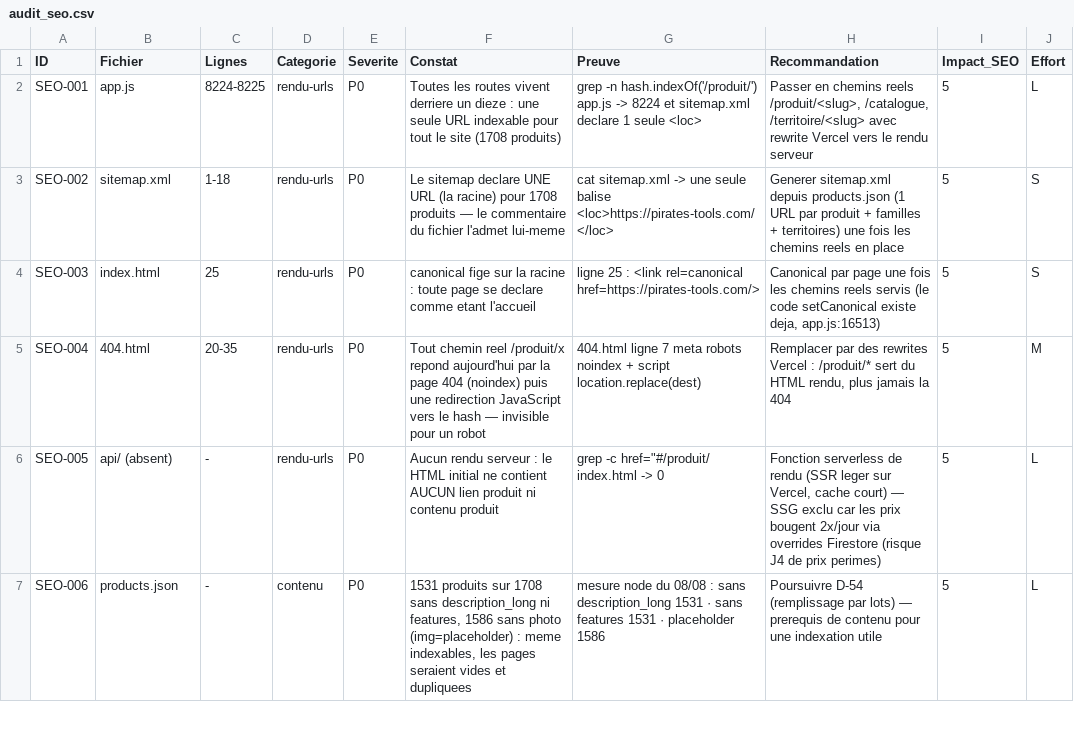
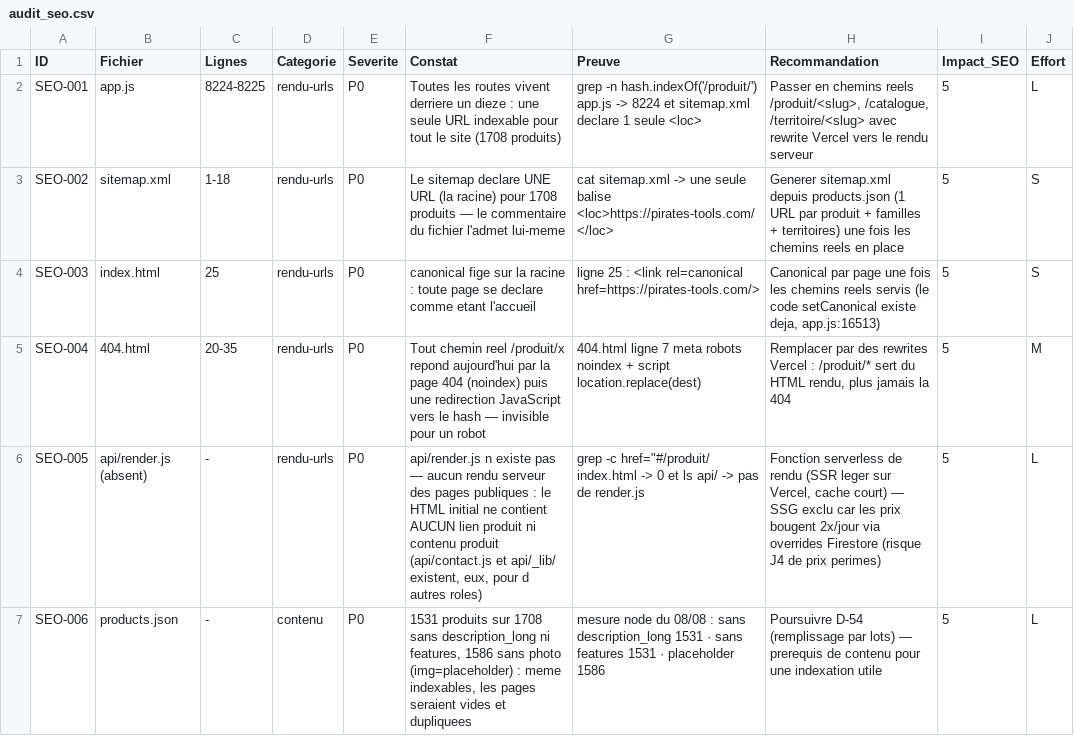
Before and after one commit to nova971z/ish, a CSV file: audit/audit_seo.csv, drawn as a sheet; only a part is shown; the diff covers the shown part only.

```diff
--- a/audit/audit_seo.csv
+++ b/audit/audit_seo.csv
@@ -5,3 +5,3 @@ SEO-003;index.html;25;rendu-urls;P0;canonical fige sur la racine : toute page se
 SEO-004;404.html;20-35;rendu-urls;P0;Tout chemin reel /produit/x repond aujourd'hui par la page 404 (noindex) puis une redirection JavaScript vers le hash — invisible pour un robot;404.html ligne 7 meta robots noindex + script location.replace(dest);Remplacer par des rewrites Vercel : /produit/* sert du HTML rendu, plus jamais la 404;5;M
-SEO-005;api/ (absent);-;rendu-urls;P0;Aucun rendu serveur : le HTML initial ne contient AUCUN lien produit ni contenu produit;grep -c href="#/produit/ index.html -> 0;Fonction serverless de rendu (SSR leger sur Vercel, cache court) — SSG exclu car les prix bougent 2x/jour via overrides Firestore (risque J4 de prix perimes);5;L
+SEO-005;api/render.js (absent);-;rendu-urls;P0;api/render.js n existe pas — aucun rendu serveur des pages publiques : le HTML initial ne contient AUCUN lien produit ni contenu produit (api/contact.js et api/_lib/ existent, eux, pour d autres roles);grep -c href="#/produit/ index.html -> 0 et ls api/ -> pas de render.js;Fonction serverless de rendu (SSR leger sur Vercel, cache court) — SSG exclu car les prix bougent 2x/jour via overrides Firestore (risque J4 de prix perimes);5;L
 SEO-006;products.json;-;contenu;P0;1531 produits sur 1708 sans description_long ni features, 1586 sans photo (img=placeholder) : meme indexables, les pages seraient vides et dupliquees;mesure node du 08/08 : sans description_long 1531 · sans features 1531 · placeholder 1586;Poursuivre D-54 (remplissage par lots) — prerequis de contenu pour une indexation utile;5;L
```
Also changed, not shown: 2 added rows and 3 edited cells elsewhere in this file, audit/plan_action_seo.csv, 3 other files.
